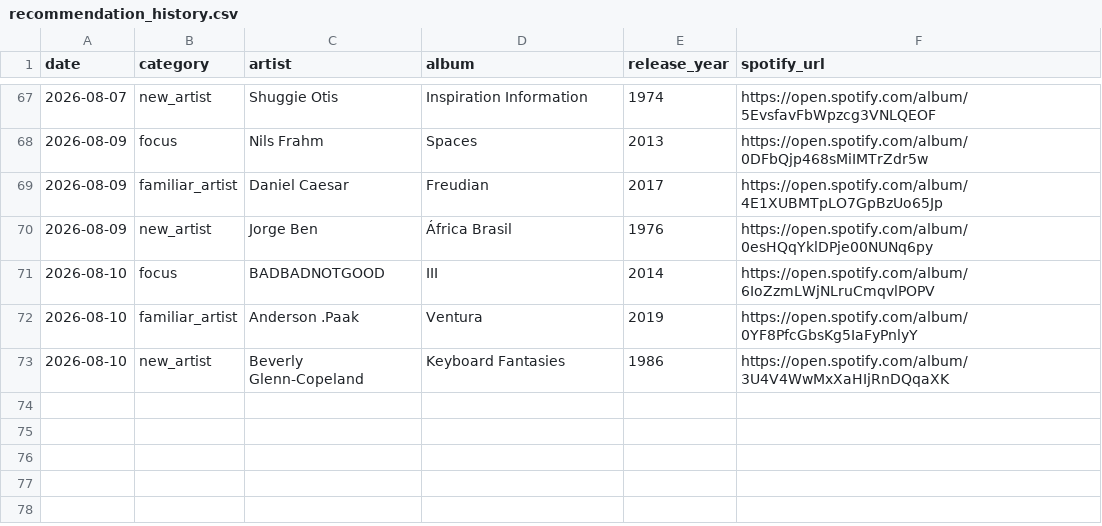
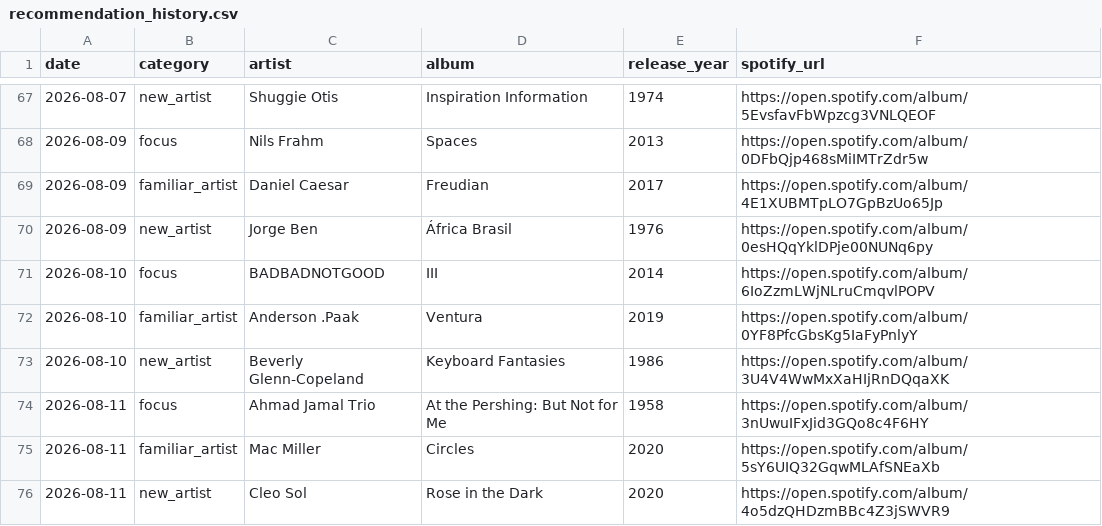
Before and after one commit to mschachner/ultrafilter, a CSV file: recommendation_history.csv, drawn as a sheet; only a part is shown, gaps mark what is left out.

```diff
--- a/recommendation_history.csv
+++ b/recommendation_history.csv
@@ -73 +73,4 @@ date,category,artist,album,release_year,spotify_url
 2026-08-10,new_artist,Beverly Glenn-Copeland,Keyboard Fantasies,1986,https://open.spotify.com/album/3U4V4WwMxXaHIjRnDQqaXK
+2026-08-11,focus,Ahmad Jamal Trio,At the Pershing: But Not for Me,1958,https://open.spotify.com/album/3nUwuIFxJid3GQo8c4F6HY
+2026-08-11,familiar_artist,Mac Miller,Circles,2020,https://open.spotify.com/album/5sY6UIQ32GqwMLAfSNEaXb
+2026-08-11,new_artist,Cleo Sol,Rose in the Dark,2020,https://open.spotify.com/album/4o5dzQHDzmBBc4Z3jSWVR9
```
Also changed, not shown: 1 other file.
